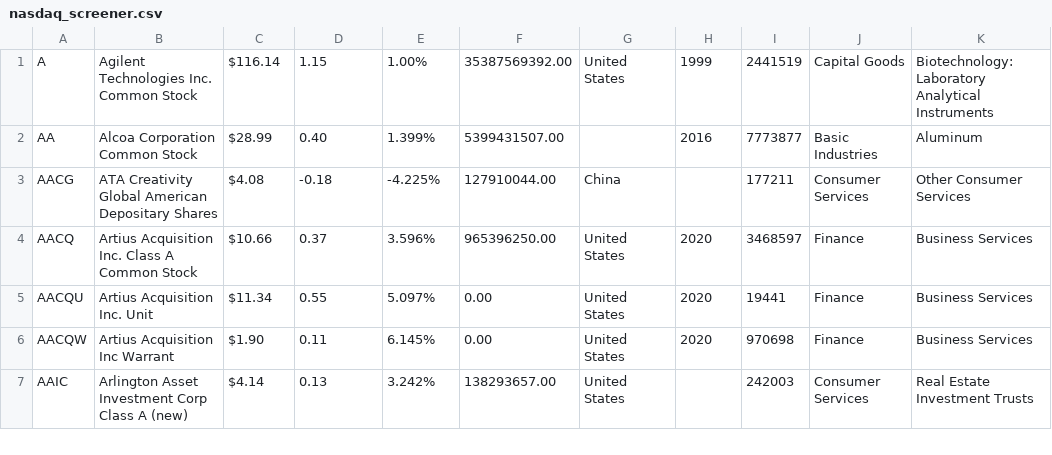
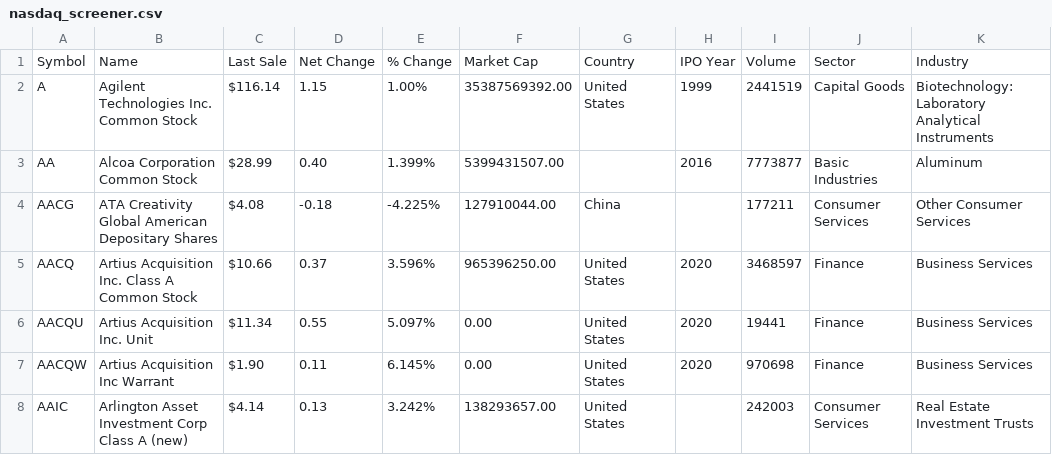
Before and after one commit to paulbaron/Le_Bot_Francais, a CSV file: RawData/nasdaq_screener.csv, drawn as a sheet; only a part is shown.

Commit message:
Get all nasdaq companies

```diff
--- a/RawData/nasdaq_screener.csv
+++ b/RawData/nasdaq_screener.csv
@@ -1 +1,2 @@
+Symbol,Name,Last Sale,Net Change,% Change,Market Cap,Country,IPO Year,Volume,Sector,Industry
 A,Agilent Technologies Inc. Common Stock,$116.14,1.15,1.00%,35387569392.00,United States,1999,2441519,Capital Goods,Biotechnology: Laboratory Analytical Instruments
```
Also changed, not shown: 2 other files.
